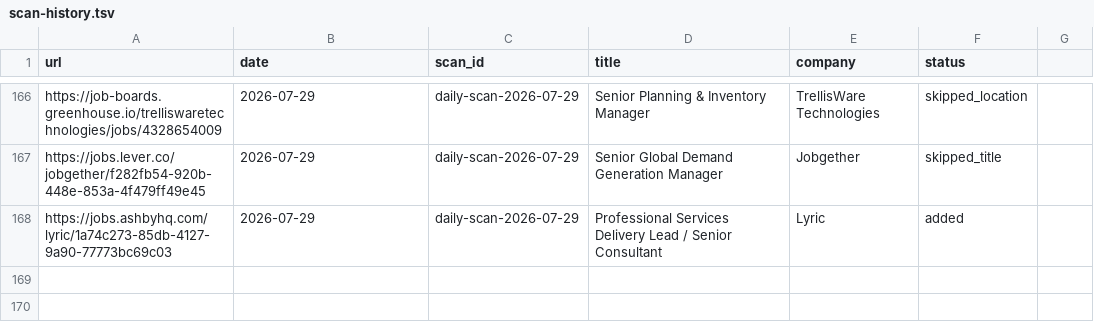
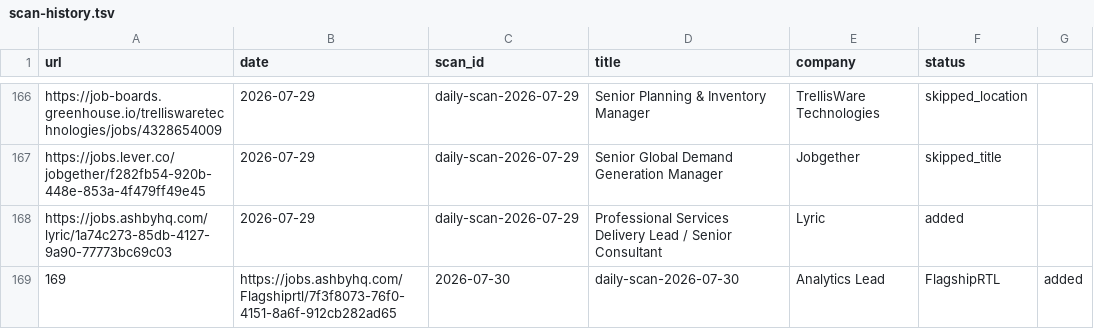
Before and after one commit to jerschwab/career-ops, a TSV file: data/scan-history.tsv, drawn as a sheet; only a part is shown, gaps mark what is left out; the diff names each change by its address in the sheet, - before the commit and + after, or states it on an @@ line.

```diff
--- a/data/scan-history.tsv
+++ b/data/scan-history.tsv
+row 169: 169 | https://jobs.ashbyhq.com/Flagshiprtl/7f3f8073-76f0-4151-8a6f-912cb282ad65 | 2026-07-30 | daily-scan-2026-07-30 | Analytics Lead | FlagshipRTL | added
```
Also changed, not shown: 1 other file.
